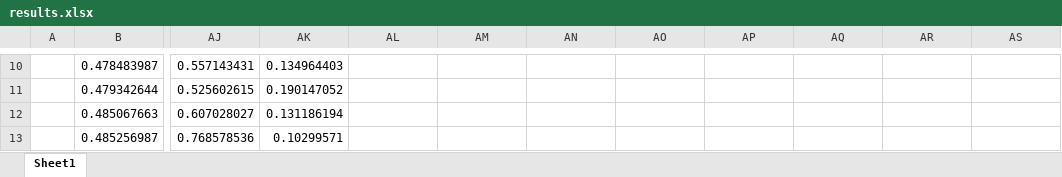
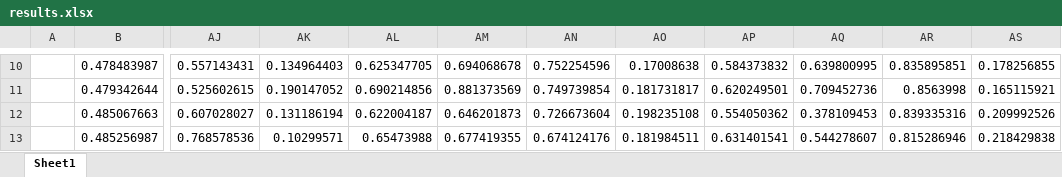
Before and after one commit to xdrazkov/IV109-project, an Excel workbook: results.xlsx, sheet Sheet1, drawn as a sheet; only a part is shown, gaps mark what is left out; values as stored, in another font and other column widths than the file's, no borders; the diff covers the shown part only; the diff names each change by its address in the sheet, - before the commit and + after, or states it on an @@ line.

```diff
--- a/results.xlsx (sheet Sheet1)
+++ b/results.xlsx (sheet Sheet1)
-AL10: (empty)
+AL10: 0.625347705
-AM10: (empty)
+AM10: 0.694068678
-AN10: (empty)
+AN10: 0.752254596
-AO10: (empty)
+AO10: 0.17008638
-AP10: (empty)
+AP10: 0.584373832
-AQ10: (empty)
+AQ10: 0.639800995
-AR10: (empty)
+AR10: 0.835895851
-AS10: (empty)
+AS10: 0.178256855
-AL11: (empty)
+AL11: 0.690214856
-AM11: (empty)
+AM11: 0.881373569
-AN11: (empty)
+AN11: 0.749739854
-AO11: (empty)
+AO11: 0.181731817
-AP11: (empty)
+AP11: 0.620249501
-AQ11: (empty)
+AQ11: 0.709452736
-AR11: (empty)
+AR11: 0.8563998
-AS11: (empty)
+AS11: 0.165115921
-AL12: (empty)
+AL12: 0.622004187
-AM12: (empty)
+AM12: 0.646201873
-AN12: (empty)
+AN12: 0.726673604
-AO12: (empty)
+AO12: 0.198235108
-AP12: (empty)
+AP12: 0.554050362
-AQ12: (empty)
+AQ12: 0.378109453
-AR12: (empty)
+AR12: 0.839335316
-AS12: (empty)
+AS12: 0.209992526
-AL13: (empty)
+AL13: 0.65473988
-AM13: (empty)
+AM13: 0.677419355
-AN13: (empty)
+AN13: 0.674124176
-AO13: (empty)
+AO13: 0.181984511
-AP13: (empty)
+AP13: 0.631401541
-AQ13: (empty)
+AQ13: 0.544278607
-AR13: (empty)
+AR13: 0.815286946
-AS13: (empty)
+AS13: 0.218429838
```
Also changed, not shown: 1176 edited cells and cell formats elsewhere in this sheet.
